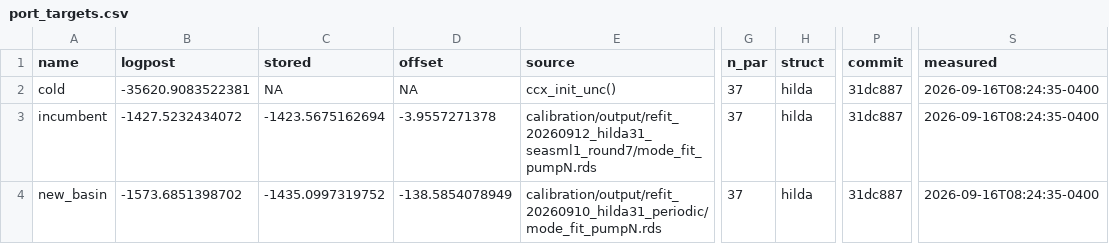
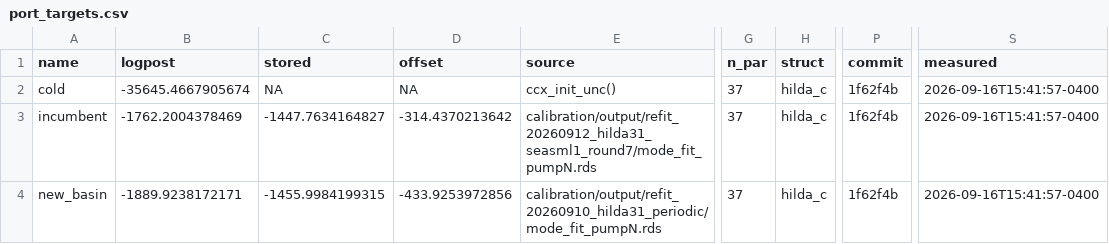
Before and after one commit to msarofim/CarbonCycleEmulator, a CSV file: calibration/torch/port_targets.csv, drawn as a sheet; only a part is shown, gaps mark what is left out; the diff names each change by its address in the sheet, - before the commit and + after, or states it on an @@ line.

```diff
--- a/calibration/torch/port_targets.csv
+++ b/calibration/torch/port_targets.csv
-B2 (logpost): -35620.9083522381
+B2 (logpost): -35645.4667905674
-H2:H4 (struct): hilda
+H2:H4 (struct): hilda_c
-P2:P4 (commit): 31dc887
+P2:P4 (commit): 1f62f4b
-S2:S4 (measured): 2026-09-16T08:24:35-0400
+S2:S4 (measured): 2026-09-16T15:41:57-0400
-B3 (logpost): -1427.5232434072
+B3 (logpost): -1762.2004378469
-C3 (stored): -1423.5675162694
+C3 (stored): -1447.7634164827
-D3 (offset): -3.9557271378
+D3 (offset): -314.4370213642
-B4 (logpost): -1573.6851398702
+B4 (logpost): -1889.9238172171
-C4 (stored): -1435.0997319752
+C4 (stored): -1455.9984199315
-D4 (offset): -138.5854078949
+D4 (offset): -433.9253972856
```
Also changed, not shown: 28 other files.
